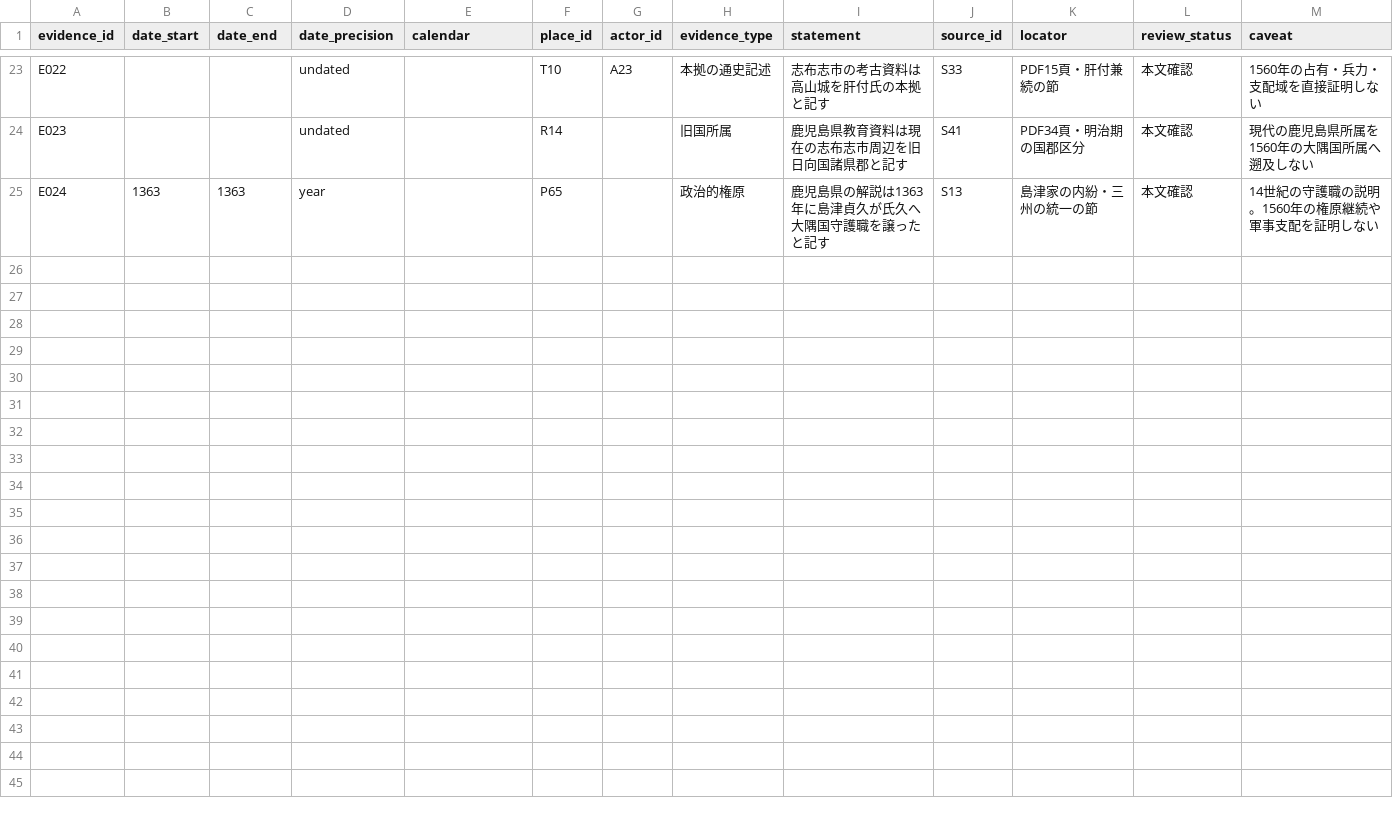
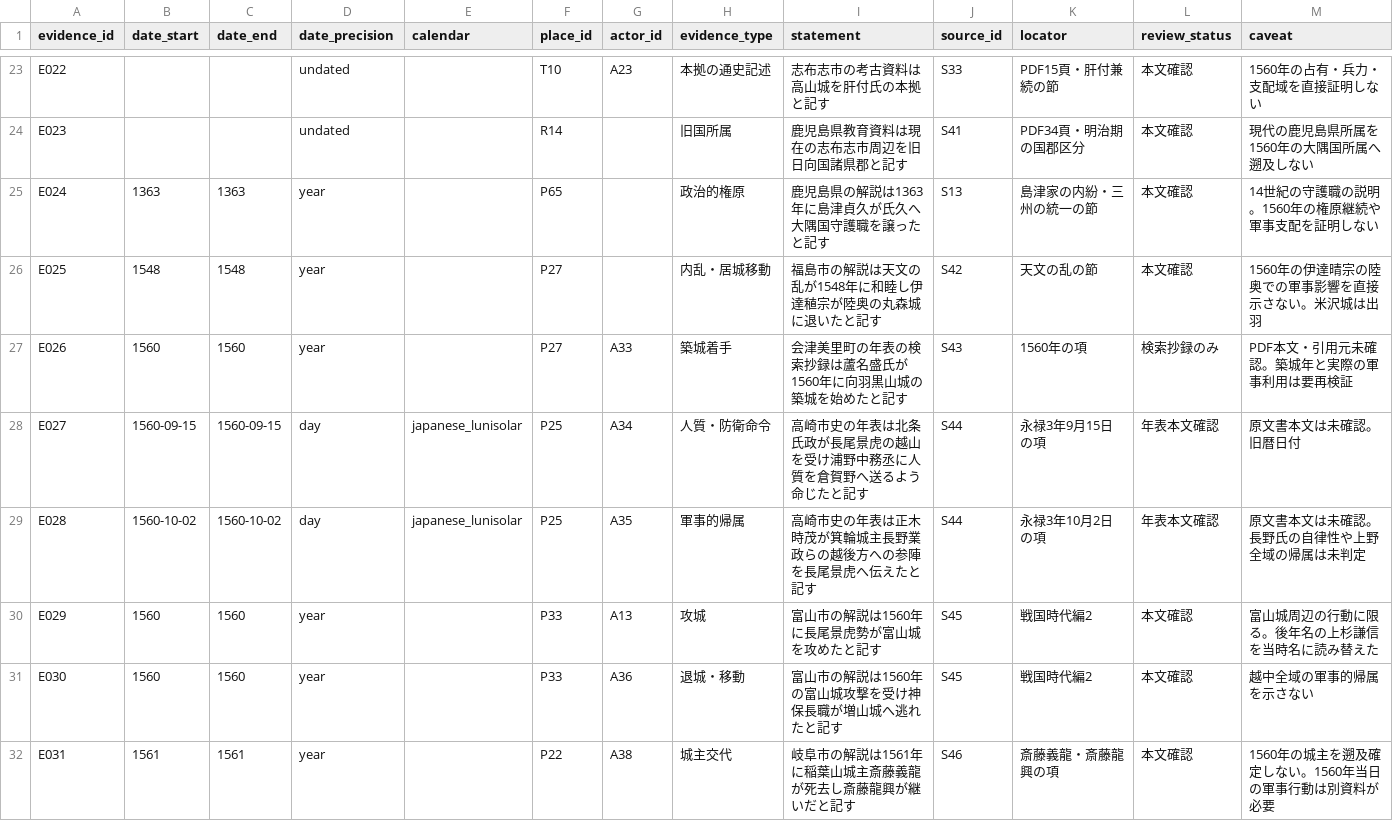
Before and after one commit to kudamb-oss/sengoku-influence-atlas, a CSV file: data/evidence_1560.csv, drawn as a sheet; only a part is shown, gaps mark what is left out; the diff covers the shown part only; the diff names each change by its address in the sheet, - before the commit and + after, or states it on an @@ line.

```diff
--- a/data/evidence_1560.csv
+++ b/data/evidence_1560.csv
+row 26: E025 | 1548 | 1548 | year |  | P27 |  | 内乱・居城移動 | 福島市の解説は天文の乱が1548年に和睦し伊達稙宗が陸奥の丸森城に退いたと記す | S42 | 天文の乱の節 | 本文確認 | 1560年の伊達晴宗の陸奥での軍事影響を直接示さない。米沢城は出羽
+row 27: E026 | 1560 | 1560 | year |  | P27 | A33 | 築城着手 | 会津美里町の年表の検索抄録は蘆名盛氏が1560年に向羽黒山城の築城を始めたと記す | S43 | 1560年の項 | 検索抄録のみ | PDF本文・引用元未確認。築城年と実際の軍事利用は要再検証
+row 28: E027 | 1560-09-15 | 1560-09-15 | day | japanese_lunisolar | P25 | A34 | 人質・防衛命令 | 高崎市史の年表は北条氏政が長尾景虎の越山を受け浦野中務丞に人質を倉賀野へ送るよう命じたと記す | S44 | 永禄3年9月15日の項 | 年表本文確認 | 原文書本文は未確認。旧暦日付
+row 29: E028 | 1560-10-02 | 1560-10-02 | day | japanese_lunisolar | P25 | A35 | 軍事的帰属 | 高崎市史の年表は正木時茂が箕輪城主長野業政らの越後方への参陣を長尾景虎へ伝えたと記す | S44 | 永禄3年10月2日の項 | 年表本文確認 | 原文書本文は未確認。長野氏の自律性や上野全域の帰属は未判定
+row 30: E029 | 1560 | 1560 | year |  | P33 | A13 | 攻城 | 富山市の解説は1560年に長尾景虎勢が富山城を攻めたと記す | S45 | 戦国時代編2 | 本文確認 | 富山城周辺の行動に限る。後年名の上杉謙信を当時名に読み替えた
+row 31: E030 | 1560 | 1560 | year |  | P33 | A36 | 退城・移動 | 富山市の解説は1560年の富山城攻撃を受け神保長職が増山城へ逃れたと記す | S45 | 戦国時代編2 | 本文確認 | 越中全域の軍事的帰属を示さない
+row 32: E031 | 1561 | 1561 | year |  | P22 | A38 | 城主交代 | 岐阜市の解説は1561年に稲葉山城主斎藤義龍が死去し斎藤龍興が継いだと記す | S46 | 斎藤義龍・斎藤龍興の項 | 本文確認 | 1560年の城主を遡及確定しない。1560年当日の軍事行動は別資料が必要
```
Also changed, not shown: 7 added rows elsewhere in this file, data/actors.csv, data/coverage_1560.csv, 3 other files.
